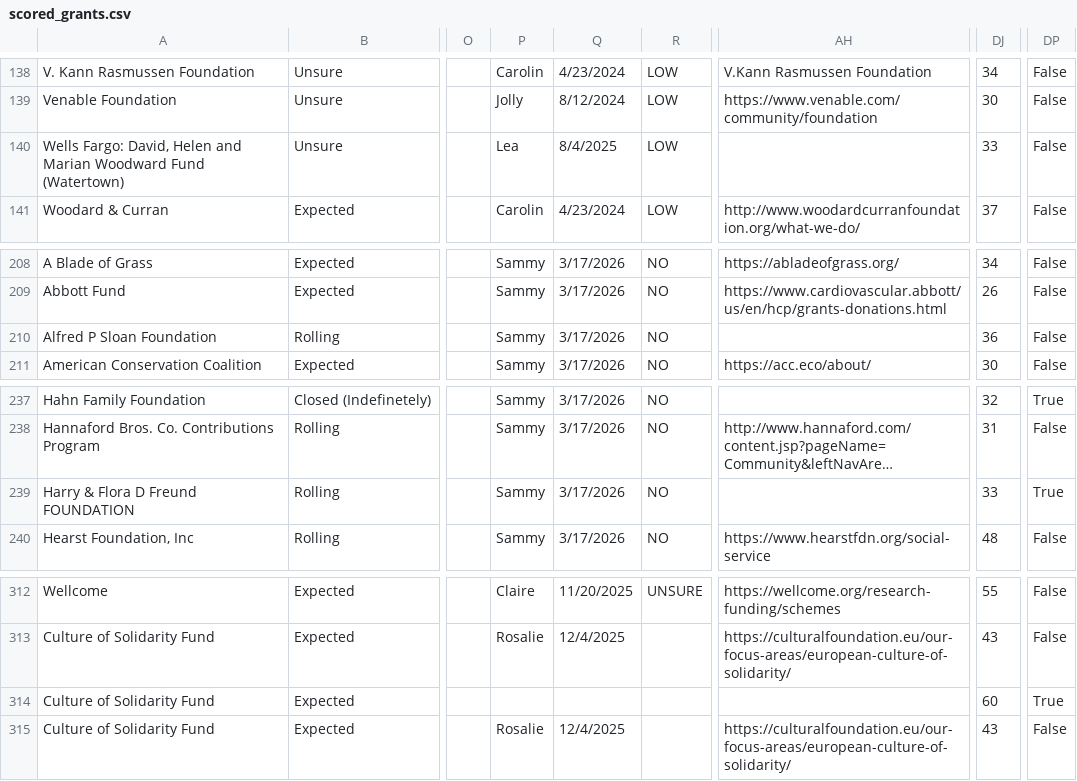
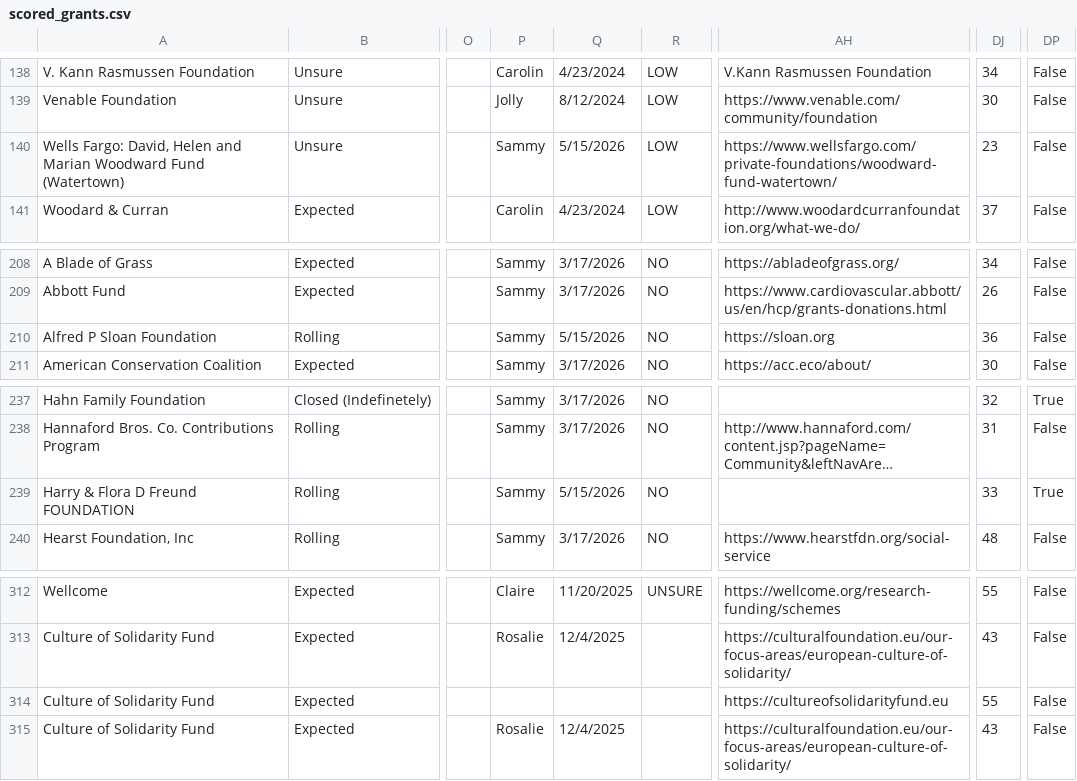
Before and after one commit to human-impacts-institute/Fundraising, a CSV file: data/scored_grants.csv, drawn as a sheet; only a part is shown, gaps mark what is left out; long unchanged cells end in …; the diff covers the shown part only; the diff names each change by its address in the sheet, - before the commit and + after, or states it on an @@ line.

```diff
--- a/data/scored_grants.csv
+++ b/data/scored_grants.csv
-P140: Lea
+P140: Sammy
-Q140: 8/4/2025
+Q140: 5/15/2026
-AH140: (empty)
+AH140: https://www.wellsfargo.com/private-foundations/woodward-fund-watertown/
-DJ140: 33
+DJ140: 23
-Q210: 3/17/2026
+Q210: 5/15/2026
-AH210: (empty)
+AH210: https://sloan.org
-Q239: 3/17/2026
+Q239: 5/15/2026
-AH314: (empty)
+AH314: https://cultureofsolidarityfund.eu
-DJ314: 60
+DJ314: 55
-DP314: True
+DP314: False
```
Also changed, not shown: 35 edited cells elsewhere in this file, 2 other files.
